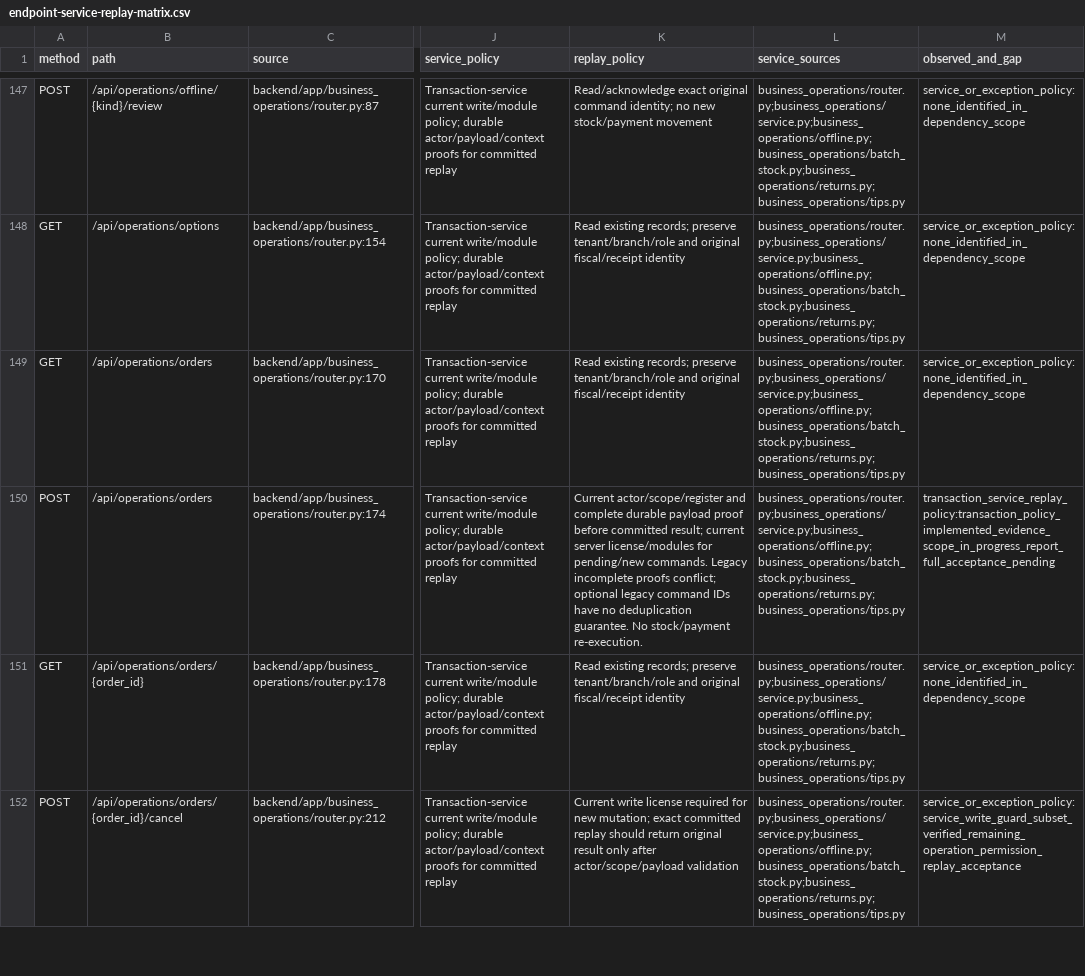
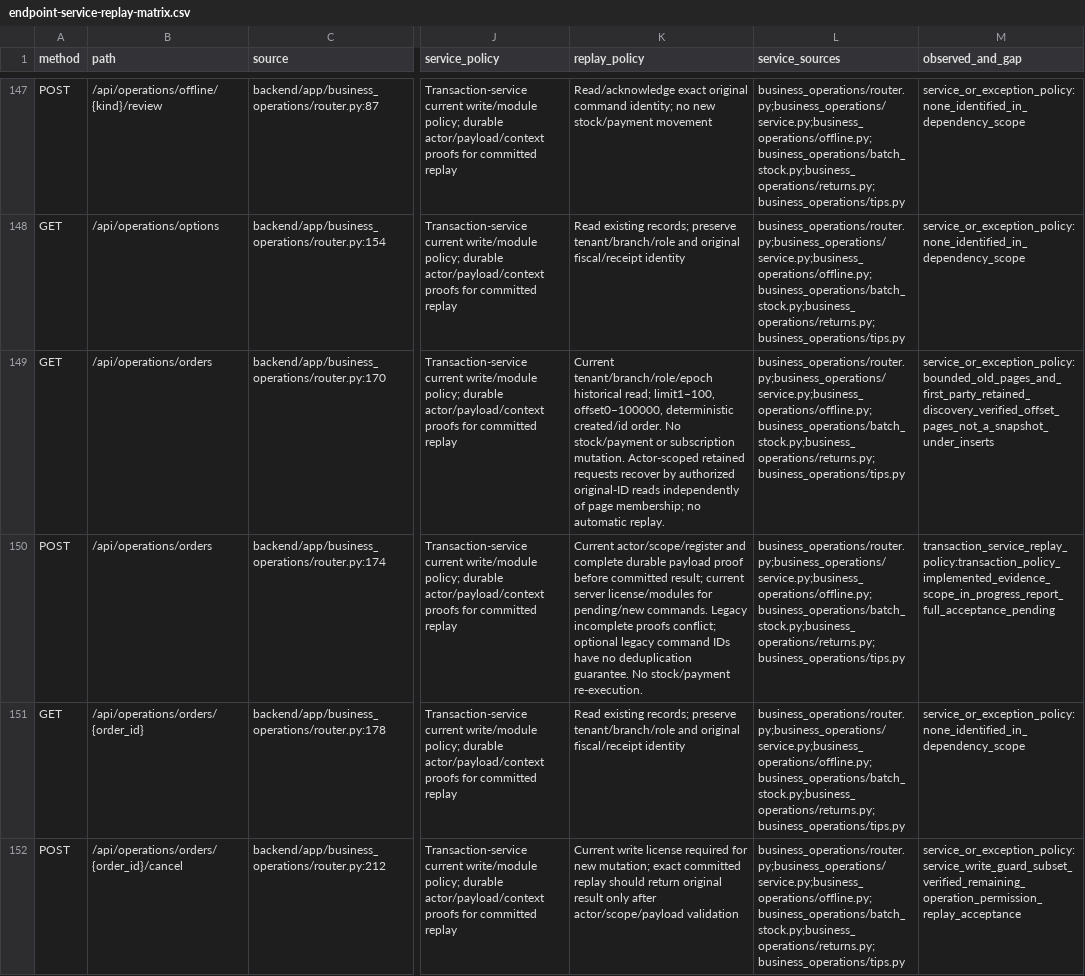
Before and after one commit to radav767/apexretail-pos, a CSV file: artifacts/phase11-identity-continuation/endpoint-service-replay-matrix.csv, drawn as a sheet; only a part is shown, gaps mark what is left out; the diff names each change by its address in the sheet, - before the commit and + after, or states it on an @@ line.

Commit message:
Complete bounded quotation recovery and frozen-precision shift acceptance

```diff
--- a/artifacts/phase11-identity-continuation/endpoint-service-replay-matrix.csv
+++ b/artifacts/phase11-identity-continuation/endpoint-service-replay-matrix.csv
-K149 (replay_policy): Read existing records; preserve tenant/branch/role and original fiscal/receipt identity
+K149 (replay_policy): Current tenant/branch/role/epoch historical read; limit1–100, offset0–100000, deterministic created/id order. No stock/payment or subscription mutation. Actor-scoped retained requests recover by authorized original-ID reads independently of page membership; no automatic replay.
-M149 (observed_and_gap): service_or_exception_policy:none_identified_in_dependency_scope
+M149 (observed_and_gap): service_or_exception_policy:bounded_old_pages_and_first_party_retained_discovery_verified_offset_pages_not_a_snapshot_under_inserts
```
Also changed, not shown: 43 other files.
